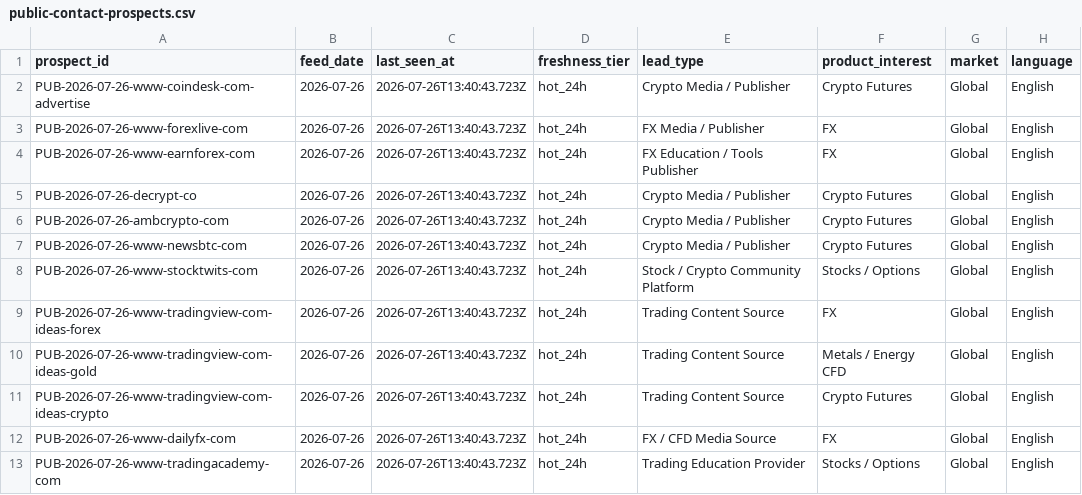
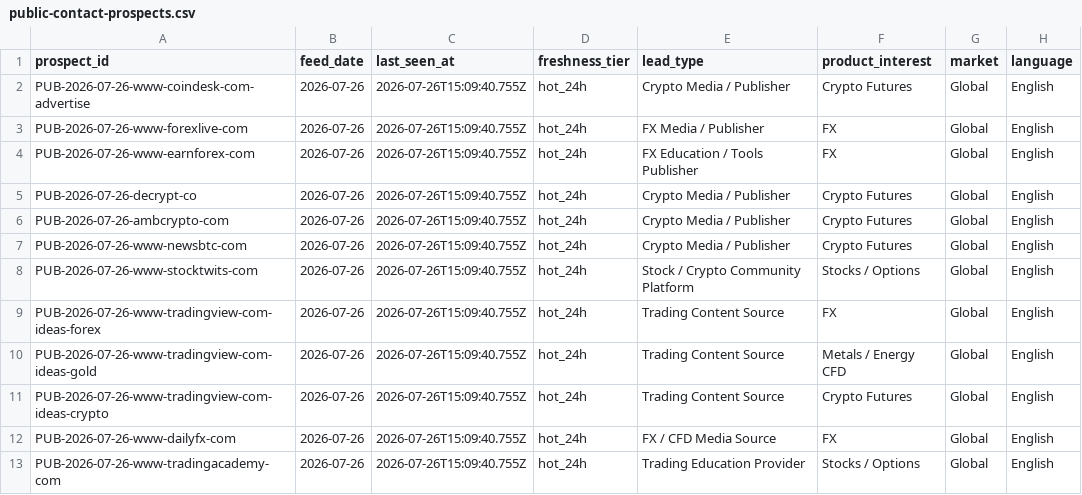
Before and after one commit to songchen539-alt/daily-active-trader-leads, a CSV file: data/public-contact-prospects.csv, drawn as a sheet; only a part is shown; the diff names each change by its address in the sheet, - before the commit and + after, or states it on an @@ line.

```diff
--- a/data/public-contact-prospects.csv
+++ b/data/public-contact-prospects.csv
-C2:C13 (last_seen_at): 2026-07-26T13:40:43.723Z
+C2:C13 (last_seen_at): 2026-07-26T15:09:40.755Z
```
Also changed, not shown: data/client-opportunities.csv, data/latest-active-feed.csv, 8 other files.
